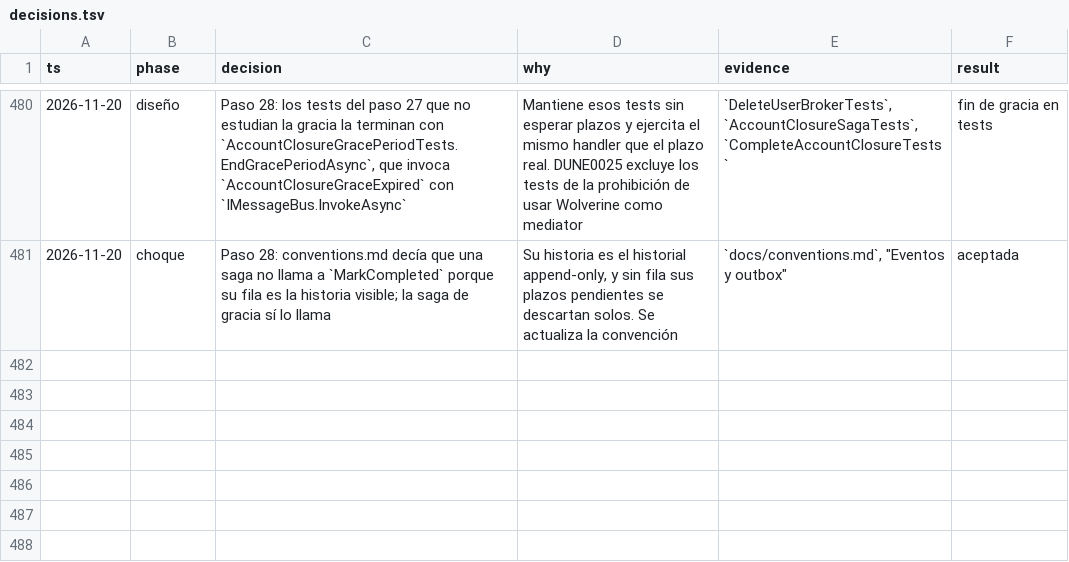
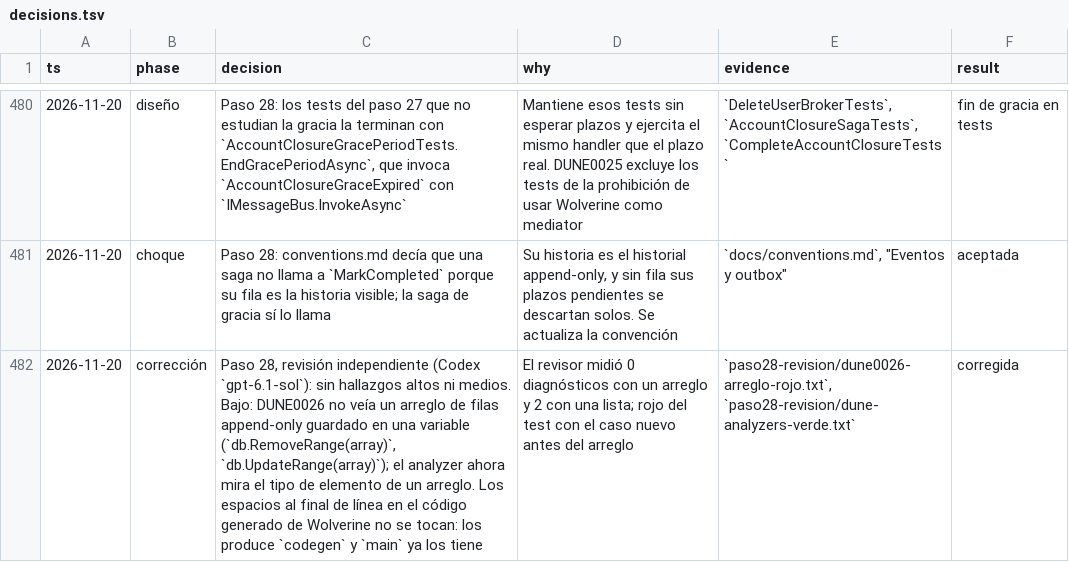
Before and after one commit to tobiasesquivel/full-stack-template, a TSV file: docs/decisions.tsv, drawn as a sheet; only a part is shown, gaps mark what is left out; the diff names each change by its address in the sheet, - before the commit and + after, or states it on an @@ line.

Commit message:
fix(dune): DUNE0026 sees an array of append-only rows held in a variable

```diff
--- a/docs/decisions.tsv
+++ b/docs/decisions.tsv
+row 482: 2026-11-20 | corrección | Paso 28, revisión independiente (Codex `gpt-6.1-sol`): sin hallazgos altos ni medios. Bajo: DUNE0026 no veía un arreglo de filas append-only guardado en una variable (`db.RemoveRange(array)`, `db.UpdateRange(array)`); el analyzer ahora mira el tipo de elemento de un arreglo. Los espacios al final de línea en el código generado de Wolverine no se tocan: los produce `codegen` y `main` ya los tiene | El revisor midió 0 diagnósticos con un arreglo y 2 con una lista; rojo del test con el caso nuevo antes del arreglo | `paso28-revision/dune0026-arreglo-rojo.txt`, `paso28-revision/dune-analyzers-verde.txt` | corregida
```
Also changed, not shown: 2 other files.
